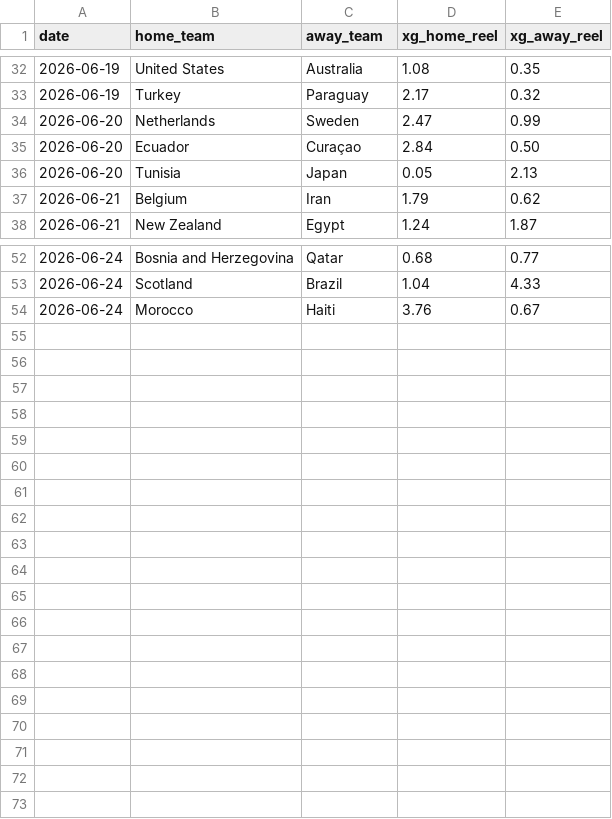
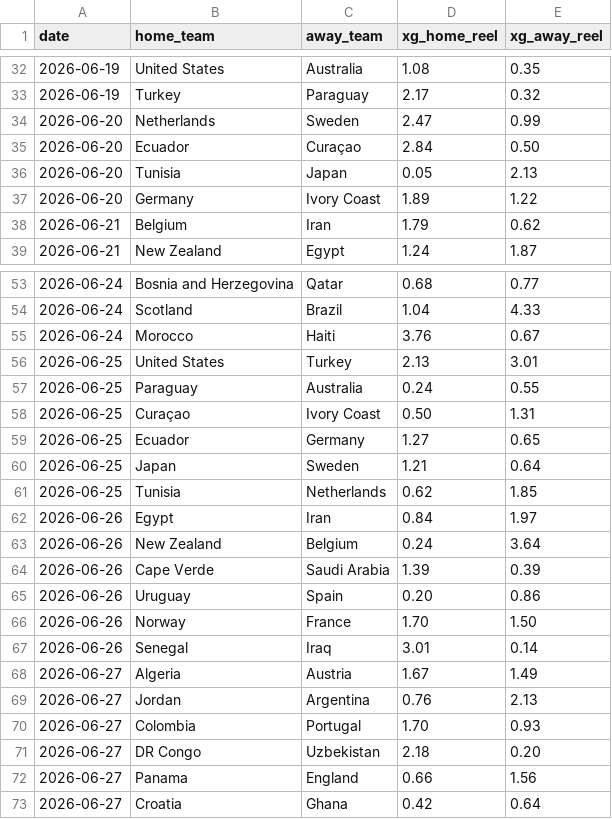
Before and after one commit to gout-pommepoire/worldcup_poisson, a CSV file: xg_reel.csv, drawn as a sheet; only a part is shown, gaps mark what is left out; the diff names each change by its address in the sheet, - before the commit and + after, or states it on an @@ line.

```diff
--- a/xg_reel.csv
+++ b/xg_reel.csv
+row 37: 2026-06-20 | Germany | Ivory Coast | 1.89 | 1.22
+row 56: 2026-06-25 | United States | Turkey | 2.13 | 3.01
+row 57: 2026-06-25 | Paraguay | Australia | 0.24 | 0.55
+row 58: 2026-06-25 | Curaçao | Ivory Coast | 0.50 | 1.31
+row 59: 2026-06-25 | Ecuador | Germany | 1.27 | 0.65
+row 60: 2026-06-25 | Japan | Sweden | 1.21 | 0.64
+row 61: 2026-06-25 | Tunisia | Netherlands | 0.62 | 1.85
+row 62: 2026-06-26 | Egypt | Iran | 0.84 | 1.97
+row 63: 2026-06-26 | New Zealand | Belgium | 0.24 | 3.64
+row 64: 2026-06-26 | Cape Verde | Saudi Arabia | 1.39 | 0.39
+row 65: 2026-06-26 | Uruguay | Spain | 0.20 | 0.86
+row 66: 2026-06-26 | Norway | France | 1.70 | 1.50
+row 67: 2026-06-26 | Senegal | Iraq | 3.01 | 0.14
+row 68: 2026-06-27 | Algeria | Austria | 1.67 | 1.49
+row 69: 2026-06-27 | Jordan | Argentina | 0.76 | 2.13
+row 70: 2026-06-27 | Colombia | Portugal | 1.70 | 0.93
+row 71: 2026-06-27 | DR Congo | Uzbekistan | 2.18 | 0.20
+row 72: 2026-06-27 | Panama | England | 0.66 | 1.56
+row 73: 2026-06-27 | Croatia | Ghana | 0.42 | 0.64
```
Also changed, not shown: backtest_results.csv, 1 other file.
